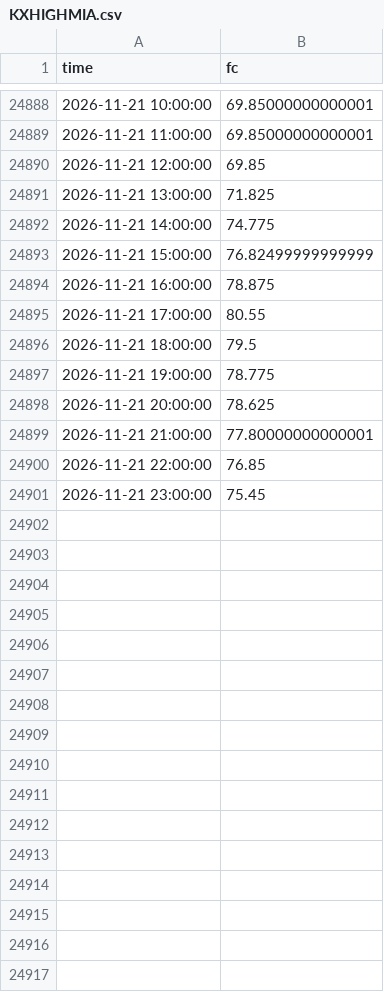
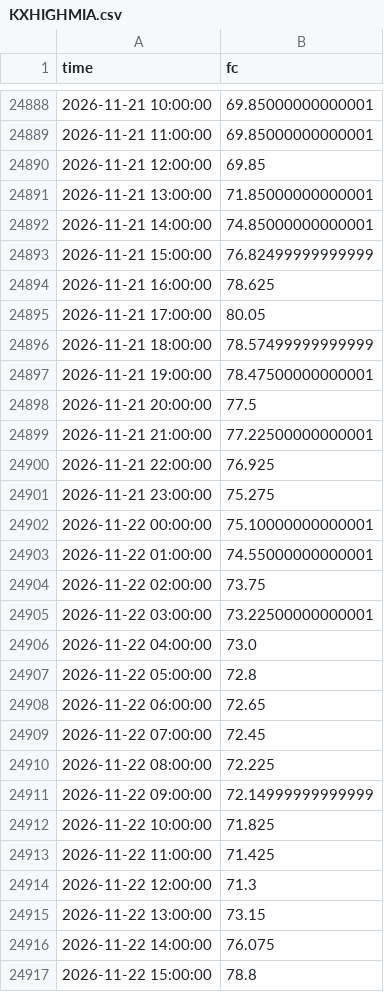
Before and after one commit to lucaslin1-collab/weather-live, a CSV file: data/hourly_fc/KXHIGHMIA.csv, drawn as a sheet; only a part is shown, gaps mark what is left out; the diff covers the shown part only.

```diff
--- a/data/hourly_fc/KXHIGHMIA.csv
+++ b/data/hourly_fc/KXHIGHMIA.csv
@@ -24890,12 +24890,28 @@ time,fc
 2026-11-21 12:00:00,69.85
-2026-11-21 13:00:00,71.825
-2026-11-21 14:00:00,74.775
+2026-11-21 13:00:00,71.85000000000001
+2026-11-21 14:00:00,74.85000000000001
 2026-11-21 15:00:00,76.82499999999999
-2026-11-21 16:00:00,78.875
-2026-11-21 17:00:00,80.55
-2026-11-21 18:00:00,79.5
-2026-11-21 19:00:00,78.775
-2026-11-21 20:00:00,78.625
-2026-11-21 21:00:00,77.80000000000001
-2026-11-21 22:00:00,76.85
-2026-11-21 23:00:00,75.45
+2026-11-21 16:00:00,78.625
+2026-11-21 17:00:00,80.05
+2026-11-21 18:00:00,78.57499999999999
+2026-11-21 19:00:00,78.47500000000001
+2026-11-21 20:00:00,77.5
+2026-11-21 21:00:00,77.22500000000001
+2026-11-21 22:00:00,76.925
+2026-11-21 23:00:00,75.275
+2026-11-22 00:00:00,75.10000000000001
+2026-11-22 01:00:00,74.55000000000001
+2026-11-22 02:00:00,73.75
+2026-11-22 03:00:00,73.22500000000001
+2026-11-22 04:00:00,73.0
+2026-11-22 05:00:00,72.8
+2026-11-22 06:00:00,72.65
+2026-11-22 07:00:00,72.45
+2026-11-22 08:00:00,72.225
+2026-11-22 09:00:00,72.14999999999999
+2026-11-22 10:00:00,71.825
+2026-11-22 11:00:00,71.425
+2026-11-22 12:00:00,71.3
+2026-11-22 13:00:00,73.15
+2026-11-22 14:00:00,76.075
+2026-11-22 15:00:00,78.8
```
Also changed, not shown: 8 added rows elsewhere in this file, data/hourly_fc/KXHIGHNY.csv, data/hourly_fc/KXHIGHPHIL.csv, 6 other files.
